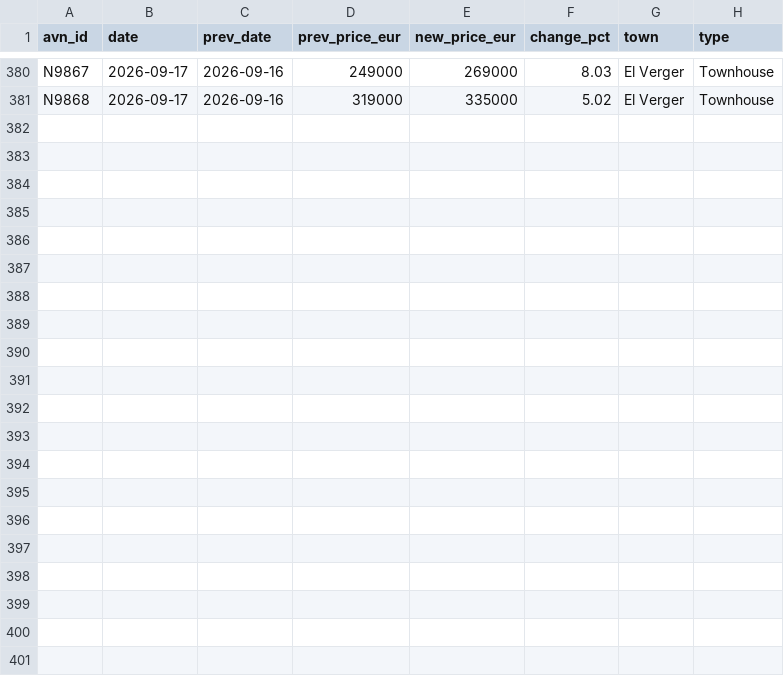
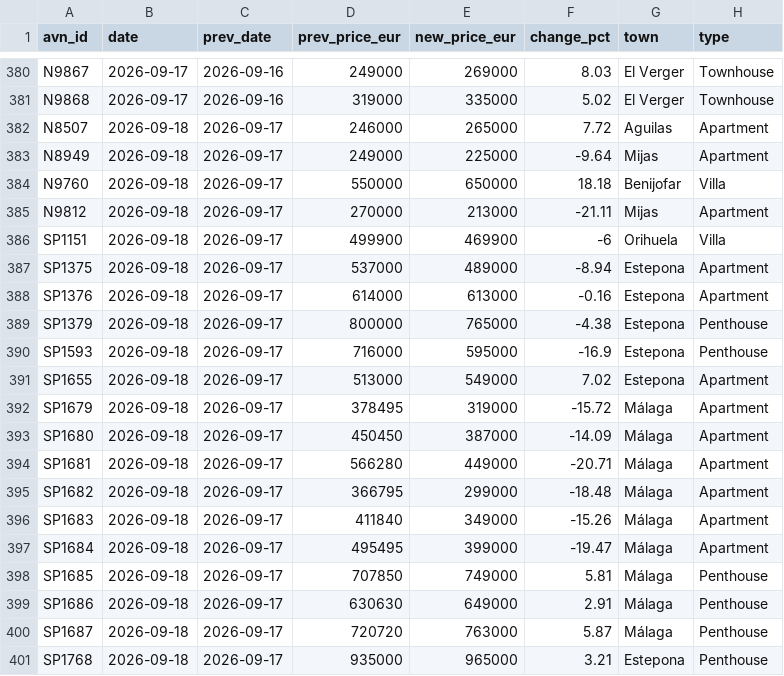
Before and after one commit to HenrikKolstad/avena-terminal, a CSV file: public/open-data/moves.csv, drawn as a sheet; only a part is shown, gaps mark what is left out; the diff names each change by its address in the sheet, - before the commit and + after, or states it on an @@ line.

Commit message:
chore(corpus): nightly open-data rebuild [skip ci]

```diff
--- a/public/open-data/moves.csv
+++ b/public/open-data/moves.csv
+row 382: N8507 | 2026-09-18 | 2026-09-17 | 246000 | 265000 | 7.72 | Aguilas | Apartment
+row 383: N8949 | 2026-09-18 | 2026-09-17 | 249000 | 225000 | -9.64 | Mijas | Apartment
+row 384: N9760 | 2026-09-18 | 2026-09-17 | 550000 | 650000 | 18.18 | Benijofar | Villa
+row 385: N9812 | 2026-09-18 | 2026-09-17 | 270000 | 213000 | -21.11 | Mijas | Apartment
+row 386: SP1151 | 2026-09-18 | 2026-09-17 | 499900 | 469900 | -6 | Orihuela | Villa
+row 387: SP1375 | 2026-09-18 | 2026-09-17 | 537000 | 489000 | -8.94 | Estepona | Apartment
+row 388: SP1376 | 2026-09-18 | 2026-09-17 | 614000 | 613000 | -0.16 | Estepona | Apartment
+row 389: SP1379 | 2026-09-18 | 2026-09-17 | 800000 | 765000 | -4.38 | Estepona | Penthouse
+row 390: SP1593 | 2026-09-18 | 2026-09-17 | 716000 | 595000 | -16.9 | Estepona | Penthouse
+row 391: SP1655 | 2026-09-18 | 2026-09-17 | 513000 | 549000 | 7.02 | Estepona | Apartment
+row 392: SP1679 | 2026-09-18 | 2026-09-17 | 378495 | 319000 | -15.72 | Málaga | Apartment
+row 393: SP1680 | 2026-09-18 | 2026-09-17 | 450450 | 387000 | -14.09 | Málaga | Apartment
+row 394: SP1681 | 2026-09-18 | 2026-09-17 | 566280 | 449000 | -20.71 | Málaga | Apartment
+row 395: SP1682 | 2026-09-18 | 2026-09-17 | 366795 | 299000 | -18.48 | Málaga | Apartment
+row 396: SP1683 | 2026-09-18 | 2026-09-17 | 411840 | 349000 | -15.26 | Málaga | Apartment
+row 397: SP1684 | 2026-09-18 | 2026-09-17 | 495495 | 399000 | -19.47 | Málaga | Apartment
+row 398: SP1685 | 2026-09-18 | 2026-09-17 | 707850 | 749000 | 5.81 | Málaga | Penthouse
+row 399: SP1686 | 2026-09-18 | 2026-09-17 | 630630 | 649000 | 2.91 | Málaga | Penthouse
+row 400: SP1687 | 2026-09-18 | 2026-09-17 | 720720 | 763000 | 5.87 | Málaga | Penthouse
+row 401: SP1768 | 2026-09-18 | 2026-09-17 | 935000 | 965000 | 3.21 | Estepona | Penthouse
```
Also changed, not shown: public/open-data/movement-ledger.csv, public/open-data/tombstones.csv, 6 other files.
